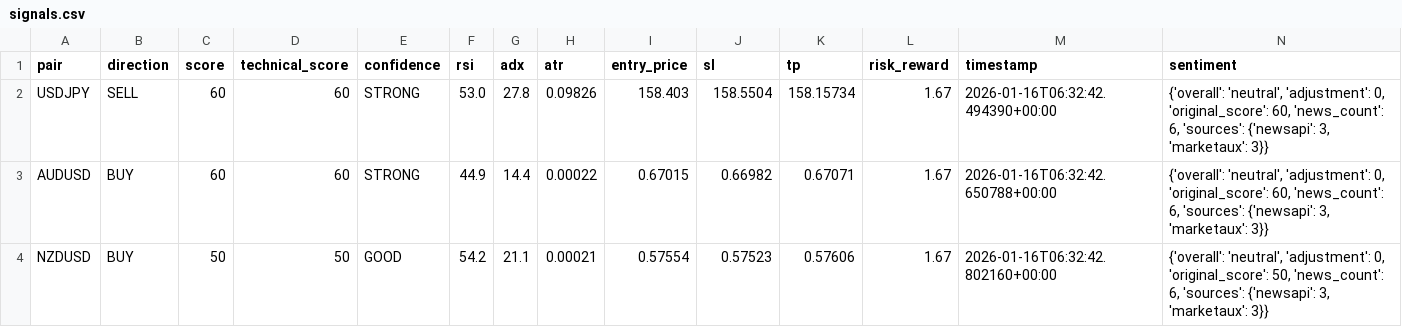
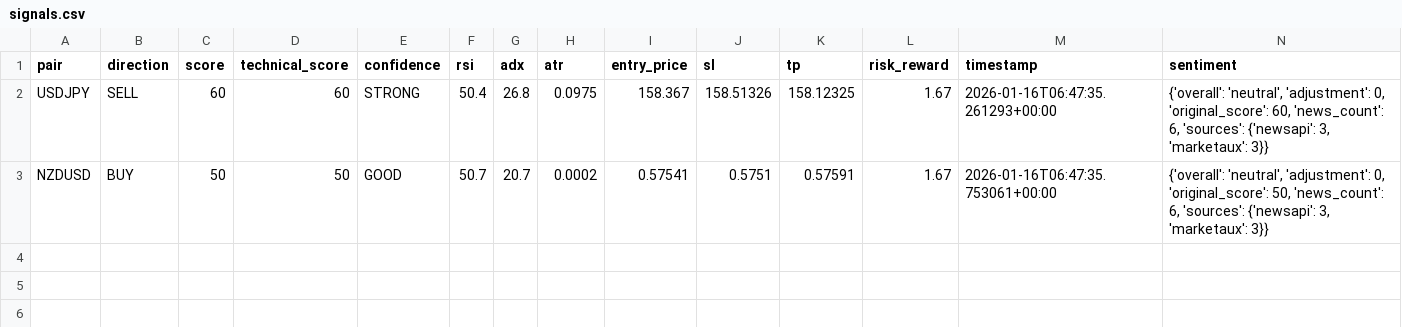
Before and after one commit to rahim-dotAI/forex-ai-models, a CSV file: signals.csv, drawn as a sheet.

```diff
--- a/signals.csv
+++ b/signals.csv
@@ -1,4 +1,3 @@
 pair,direction,score,technical_score,confidence,rsi,adx,atr,entry_price,sl,tp,risk_reward,timestamp,sentiment
-USDJPY,SELL,60,60,STRONG,53.0,27.8,0.09826,158.403,158.5504,158.15734,1.67,2026-01-16T06:32:42.494390+00:00,"{'overall': 'neutral', 'adjustment': 0, 'original_score': 60, 'news_count': 6, 'sources': {'newsapi': 3, 'marketaux': 3}}"
-AUDUSD,BUY,60,60,STRONG,44.9,14.4,0.00022,0.67015,0.66982,0.67071,1.67,2026-01-16T06:32:42.650788+00:00,"{'overall': 'neutral', 'adjustment': 0, 'original_score': 60, 'news_count': 6, 'sources': {'newsapi': 3, 'marketaux': 3}}"
-NZDUSD,BUY,50,50,GOOD,54.2,21.1,0.00021,0.57554,0.57523,0.57606,1.67,2026-01-16T06:32:42.802160+00:00,"{'overall': 'neutral', 'adjustment': 0, 'original_score': 50, 'news_count': 6, 'sources': {'newsapi': 3, 'marketaux': 3}}"
+USDJPY,SELL,60,60,STRONG,50.4,26.8,0.0975,158.367,158.51326,158.12325,1.67,2026-01-16T06:47:35.261293+00:00,"{'overall': 'neutral', 'adjustment': 0, 'original_score': 60, 'news_count': 6, 'sources': {'newsapi': 3, 'marketaux': 3}}"
+NZDUSD,BUY,50,50,GOOD,50.7,20.7,0.0002,0.57541,0.5751,0.57591,1.67,2026-01-16T06:47:35.753061+00:00,"{'overall': 'neutral', 'adjustment': 0, 'original_score': 50, 'news_count': 6, 'sources': {'newsapi': 3, 'marketaux': 3}}"
```
Also changed, not shown: 4 other files.
